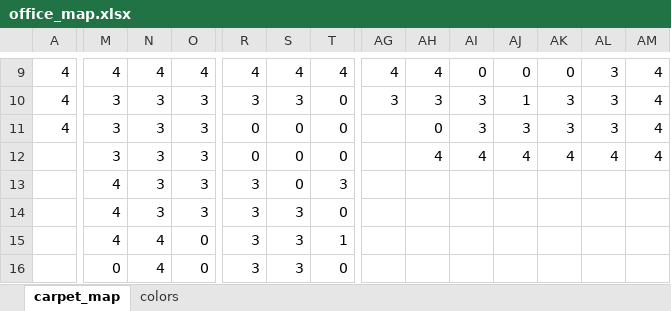
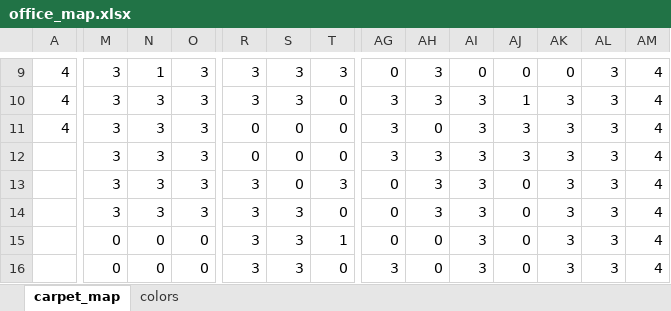
Before and after one commit to tim-fan/carpet_localisation_ros, an Excel workbook: cfg/office_map.xlsx, sheet carpet_map, drawn as a sheet; only a part is shown, gaps mark what is left out; values as stored, in another font and other column widths than the file's, no borders; conditional formats not drawn; the diff covers the shown part only; the diff names each change by its address in the sheet, - before the commit and + after, or states it on an @@ line.

```diff
--- a/cfg/office_map.xlsx (sheet carpet_map)
+++ b/cfg/office_map.xlsx (sheet carpet_map)
-M9: 4
+M9: 3
-N9: 4
+N9: 1
-O9: 4
+O9: 3
-R9: 4
+R9: 3
-S9: 4
+S9: 3
-T9: 4
+T9: 3
-AG9: 4
+AG9: 0
-AH9: 4
+AH9: 3
-AG11:AG12: (empty)
+AG11:AG12: 3
-AH12: 4
+AH12: 3
-AI12: 4
+AI12: 3
-AJ12: 4
+AJ12: 3
-AK12: 4
+AK12: 3
-AL12: 4
+AL12: 3
-M13:M14: 4
+M13:M14: 3
-AG13:AG15: (empty)
+AG13:AG15: 0
-AH13:AH14: (empty)
+AH13:AH14: 3
-AI13:AI16: (empty)
+AI13:AI16: 3
-AJ13:AJ16: (empty)
+AJ13:AJ16: 0
-AK13:AK16: (empty)
+AK13:AK16: 3
-AL13:AL16: (empty)
+AL13:AL16: 3
-AM13:AM16: (empty)
+AM13:AM16: 4
-M15: 4
+M15: 0
-N15:N16: 4
+N15:N16: 0
-AH15:AH16: (empty)
+AH15:AH16: 0
-AG16: (empty)
+AG16: 3
```
Also changed, not shown: 60 added rows, 3 removed rows and 188 edited cells elsewhere in this sheet, 1 other file.
